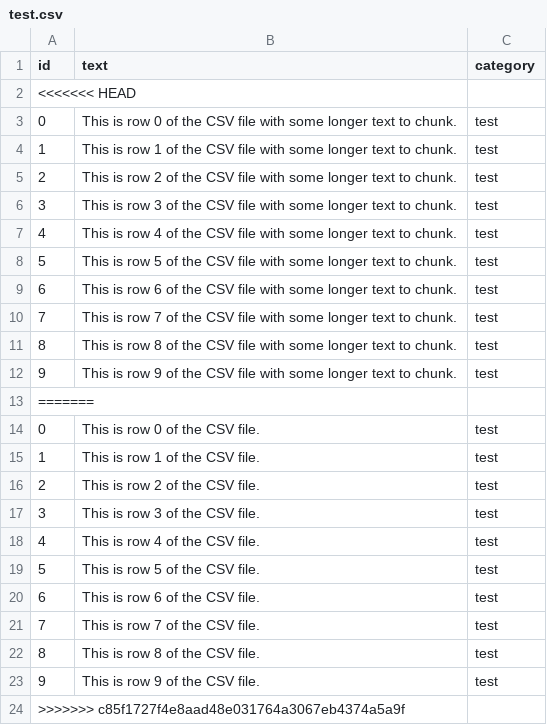
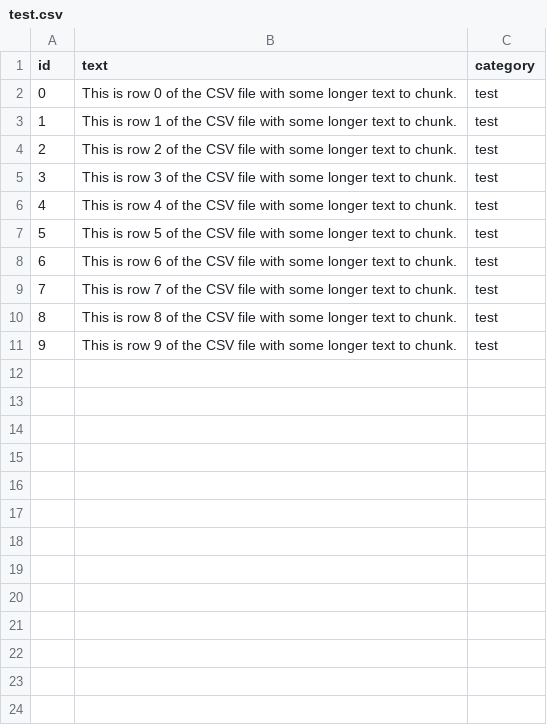
Before and after one commit to Krira-Labs/krira-chunker, a CSV file: test_data_comprehensive/test.csv, drawn as a sheet.

```diff
--- a/test_data_comprehensive/test.csv
+++ b/test_data_comprehensive/test.csv
@@ -1,3 +1,2 @@
 id,text,category
-<<<<<<< HEAD
 0,This is row 0 of the CSV file with some longer text to chunk.,test
@@ -12,13 +11 @@ id,text,category
 9,This is row 9 of the CSV file with some longer text to chunk.,test
-=======
-0,This is row 0 of the CSV file.,test
-1,This is row 1 of the CSV file.,test
-2,This is row 2 of the CSV file.,test
-3,This is row 3 of the CSV file.,test
-4,This is row 4 of the CSV file.,test
-5,This is row 5 of the CSV file.,test
-6,This is row 6 of the CSV file.,test
-7,This is row 7 of the CSV file.,test
-8,This is row 8 of the CSV file.,test
-9,This is row 9 of the CSV file.,test
->>>>>>> c85f1727f4e8aad48e031764a3067eb4374a5a9f
```
Also changed, not shown: 12 other files.
